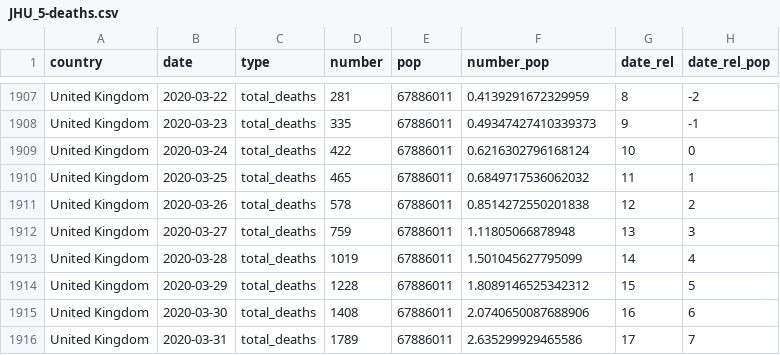
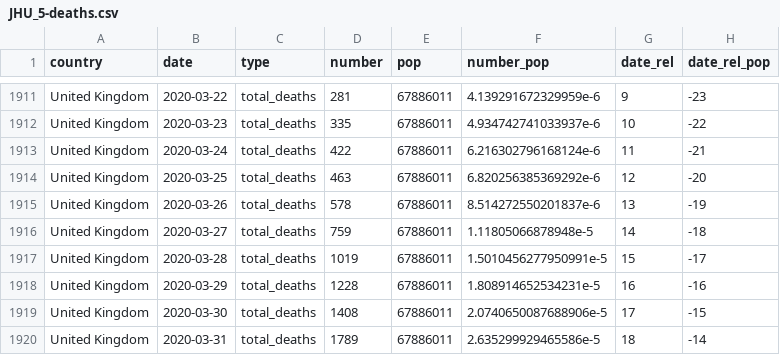
Before and after one commit to maxeyre/COVID-19, a CSV file: data_scraper/data/processed/JHU_5-deaths.csv, drawn as a sheet; only a part is shown, gaps mark what is left out; addresses are those after the commit; the diff covers the shown part only; the diff names each change by its address in the sheet, - before the commit and + after, or states it on an @@ line.

```diff
--- a/data_scraper/data/processed/JHU_5-deaths.csv
+++ b/data_scraper/data/processed/JHU_5-deaths.csv
-F1911 (number_pop): 0.4139291672329959
+F1911 (number_pop): 4.139291672329959e-6
-G1911 (date_rel): 8
+G1911 (date_rel): 9
-H1911 (date_rel_pop): -2
+H1911 (date_rel_pop): -23
-F1912 (number_pop): 0.49347427410339373
+F1912 (number_pop): 4.934742741033937e-6
-G1912 (date_rel): 9
+G1912 (date_rel): 10
-H1912 (date_rel_pop): -1
+H1912 (date_rel_pop): -22
-F1913 (number_pop): 0.6216302796168124
+F1913 (number_pop): 6.216302796168124e-6
-G1913 (date_rel): 10
+G1913 (date_rel): 11
-H1913 (date_rel_pop): 0
+H1913 (date_rel_pop): -21
-D1914 (number): 465
+D1914 (number): 463
-F1914 (number_pop): 0.6849717536062032
+F1914 (number_pop): 6.820256385369292e-6
-G1914 (date_rel): 11
+G1914 (date_rel): 12
-H1914 (date_rel_pop): 1
+H1914 (date_rel_pop): -20
-F1915 (number_pop): 0.8514272550201838
+F1915 (number_pop): 8.514272550201837e-6
-G1915 (date_rel): 12
+G1915 (date_rel): 13
-H1915 (date_rel_pop): 2
+H1915 (date_rel_pop): -19
-F1916 (number_pop): 1.11805066878948
+F1916 (number_pop): 1.11805066878948e-5
-G1916 (date_rel): 13
+G1916 (date_rel): 14
-H1916 (date_rel_pop): 3
+H1916 (date_rel_pop): -18
-F1917 (number_pop): 1.501045627795099
+F1917 (number_pop): 1.5010456277950991e-5
-G1917 (date_rel): 14
+G1917 (date_rel): 15
-H1917 (date_rel_pop): 4
+H1917 (date_rel_pop): -17
-F1918 (number_pop): 1.8089146525342312
+F1918 (number_pop): 1.808914652534231e-5
-G1918 (date_rel): 15
+G1918 (date_rel): 16
-H1918 (date_rel_pop): 5
+H1918 (date_rel_pop): -16
-F1919 (number_pop): 2.0740650087688906
+F1919 (number_pop): 2.0740650087688906e-5
-G1919 (date_rel): 16
+G1919 (date_rel): 17
-H1919 (date_rel_pop): 6
+H1919 (date_rel_pop): -15
-F1920 (number_pop): 2.635299929465586
+F1920 (number_pop): 2.635299929465586e-5
-G1920 (date_rel): 17
+G1920 (date_rel): 18
-H1920 (date_rel_pop): 7
+H1920 (date_rel_pop): -14
```
Also changed, not shown: 4 added rows, 3 removed rows and 66 edited cells elsewhere in this file, data_scraper/data/processed/JHU_100-cases.csv, 5 other files.
